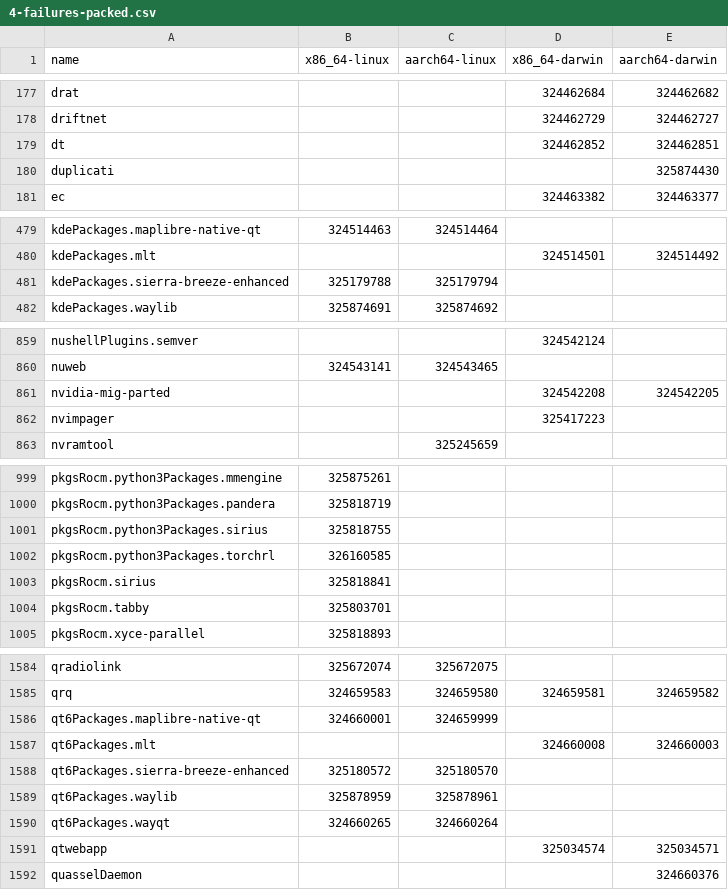
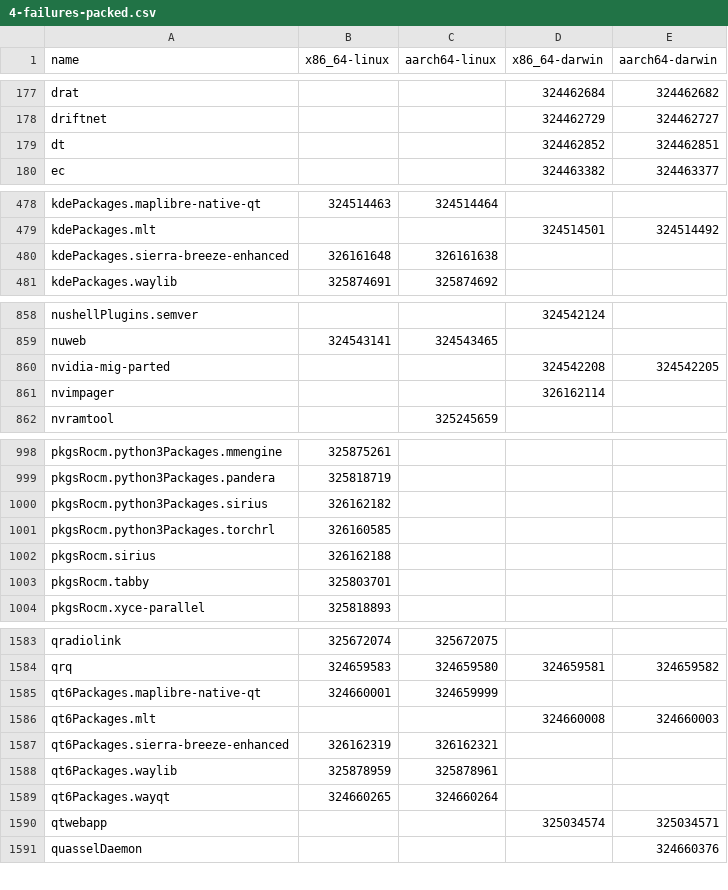
Before and after one commit to Sigmanificient/nixpkgs-failure-notify, a CSV file: results/4-failures-packed.csv, drawn as a sheet; only a part is shown, gaps mark what is left out.

```diff
--- a/results/4-failures-packed.csv
+++ b/results/4-failures-packed.csv
@@ -179,3 +179,2 @@ driftnet,,,324462729,324462727
 dt,,,324462852,324462851
-duplicati,,,,325874430
 ec,,,324463382,324463377
@@ -480,3 +479,3 @@ kdePackages.maplibre-native-qt,324514463,324514464,,
 kdePackages.mlt,,,324514501,324514492
-kdePackages.sierra-breeze-enhanced,325179788,325179794,,
+kdePackages.sierra-breeze-enhanced,326161648,326161638,,
 kdePackages.waylib,325874691,325874692,,
@@ -861,3 +860,3 @@ nuweb,324543141,324543465,,
 nvidia-mig-parted,,,324542208,324542205
-nvimpager,,,325417223,
+nvimpager,,,326162114,
 nvramtool,,325245659,,
@@ -1000,5 +999,5 @@ pkgsRocm.python3Packages.mmengine,325875261,,,
 pkgsRocm.python3Packages.pandera,325818719,,,
-pkgsRocm.python3Packages.sirius,325818755,,,
+pkgsRocm.python3Packages.sirius,326162182,,,
 pkgsRocm.python3Packages.torchrl,326160585,,,
-pkgsRocm.sirius,325818841,,,
+pkgsRocm.sirius,326162188,,,
 pkgsRocm.tabby,325803701,,,
@@ -1587,3 +1586,3 @@ qt6Packages.maplibre-native-qt,324660001,324659999,,
 qt6Packages.mlt,,,324660008,324660003
-qt6Packages.sierra-breeze-enhanced,325180572,325180570,,
+qt6Packages.sierra-breeze-enhanced,326162319,326162321,,
 qt6Packages.waylib,325878959,325878961,,
```
Also changed, not shown: results/2-failures.csv, results/3-failures-aarch64-darwin.csv, 4 other files.
